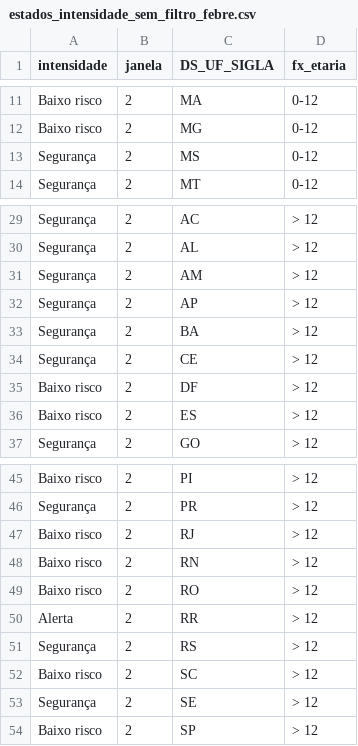
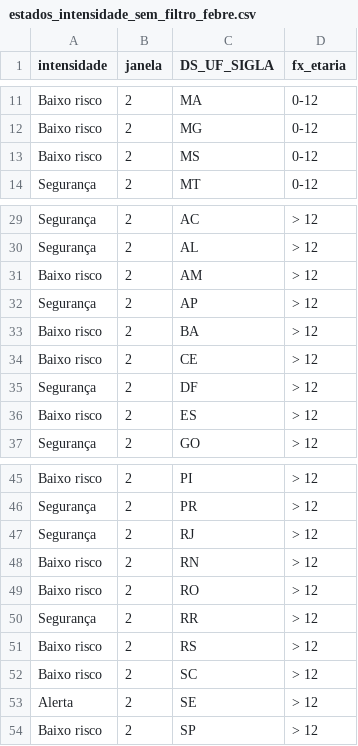
Before and after one commit to infogripe/nowcasting_leitos_pediatricos, a CSV file: output/estados_intensidade_sem_filtro_febre.csv, drawn as a sheet; only a part is shown, gaps mark what is left out.

```diff
--- a/output/estados_intensidade_sem_filtro_febre.csv
+++ b/output/estados_intensidade_sem_filtro_febre.csv
@@ -12,3 +12,3 @@
 "Baixo risco";2;"MG";"0-12"
-"Segurança";2;"MS";"0-12"
+"Baixo risco";2;"MS";"0-12"
 "Segurança";2;"MT";"0-12"
@@ -30,7 +30,7 @@
 "Segurança";2;"AL";"> 12"
-"Segurança";2;"AM";"> 12"
+"Baixo risco";2;"AM";"> 12"
 "Segurança";2;"AP";"> 12"
-"Segurança";2;"BA";"> 12"
-"Segurança";2;"CE";"> 12"
-"Baixo risco";2;"DF";"> 12"
+"Baixo risco";2;"BA";"> 12"
+"Baixo risco";2;"CE";"> 12"
+"Segurança";2;"DF";"> 12"
 "Baixo risco";2;"ES";"> 12"
@@ -46,9 +46,9 @@
 "Segurança";2;"PR";"> 12"
-"Baixo risco";2;"RJ";"> 12"
+"Segurança";2;"RJ";"> 12"
 "Baixo risco";2;"RN";"> 12"
 "Baixo risco";2;"RO";"> 12"
-"Alerta";2;"RR";"> 12"
-"Segurança";2;"RS";"> 12"
+"Segurança";2;"RR";"> 12"
+"Baixo risco";2;"RS";"> 12"
 "Baixo risco";2;"SC";"> 12"
-"Segurança";2;"SE";"> 12"
+"Alerta";2;"SE";"> 12"
 "Baixo risco";2;"SP";"> 12"
```
Also changed, not shown: output/capitais_intensidade_sem_filtro_febre.csv, output/capitais_serie_estimativas_tendencia_sem_filtro_febre.csv, 2 other files.
